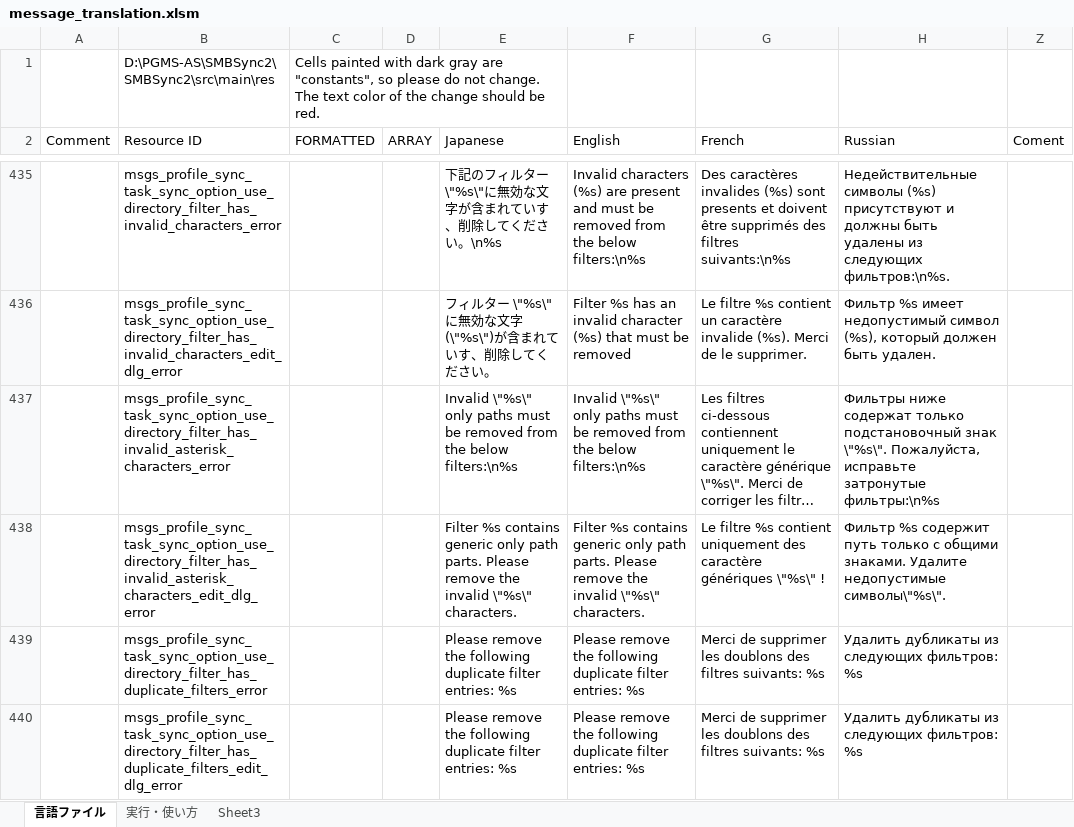
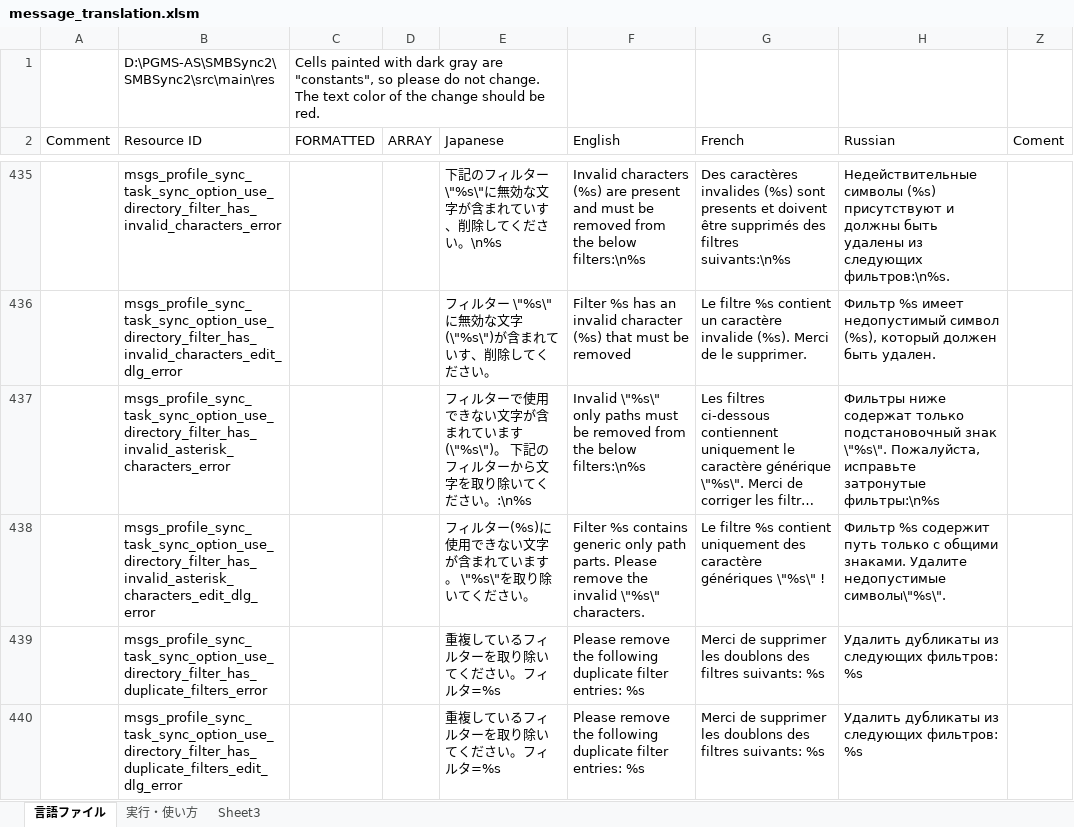
Before and after one commit to Sentaroh/SMBSync2, an Excel workbook: message_translation.xlsm, sheet 言語ファイル, drawn as a sheet; only a part is shown, gaps mark what is left out; long unchanged cells end in …; values as stored, in another font and other column widths than the file's, no cell formats; charts and pictures not drawn; the diff covers the shown part only; the diff names each change by its address in the sheet, - before the commit and + after, or states it on an @@ line.

Commit message:
Resolve conflicts with upstream (merge translation changes)
Merge upstream changes into commit patch

```diff
--- a/message_translation.xlsm (sheet 言語ファイル)
+++ b/message_translation.xlsm (sheet 言語ファイル)
-E437 (Japanese): Invalid \"%s\" only paths must be removed from the below filters:\n%s
+E437 (Japanese): フィルターで使用できない文字が含まれています(\"%s\")。 下記のフィルターから文字を取り除いてください。:\n%s
-E438 (Japanese): Filter %s contains generic only path parts. Please remove the invalid \"%s\" characters.
+E438 (Japanese): フィルター(%s)に使用できない文字が含まれています。 \"%s\"を取り除いてください。
-E439:E440 (Japanese): Please remove the following duplicate filter entries: %s
+E439:E440 (Japanese): 重複しているフィルターを取り除いてください。フィルタ=%s
```
Also changed, not shown: 6 edited cells elsewhere in this sheet, cell formats, 2 other files.
